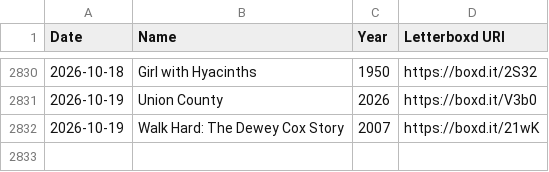
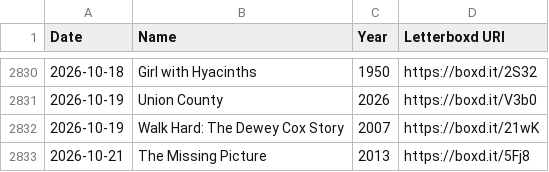
Before and after one commit to hesham-nawaz/personal-website, a CSV file: data/watchlist.csv, drawn as a sheet; only a part is shown, gaps mark what is left out; the diff names each change by its address in the sheet, - before the commit and + after, or states it on an @@ line.

```diff
--- a/data/watchlist.csv
+++ b/data/watchlist.csv
+row 2833: 2026-10-21 | The Missing Picture | 2013 | https://boxd.it/5Fj8
```
Also changed, not shown: 5 other files.
